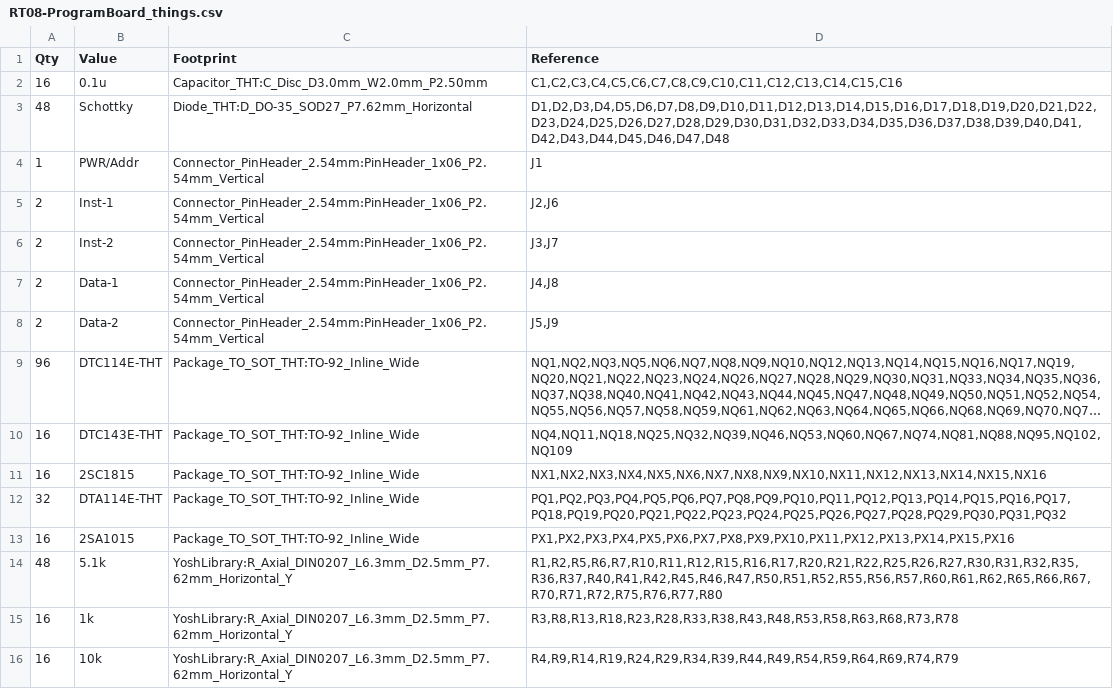
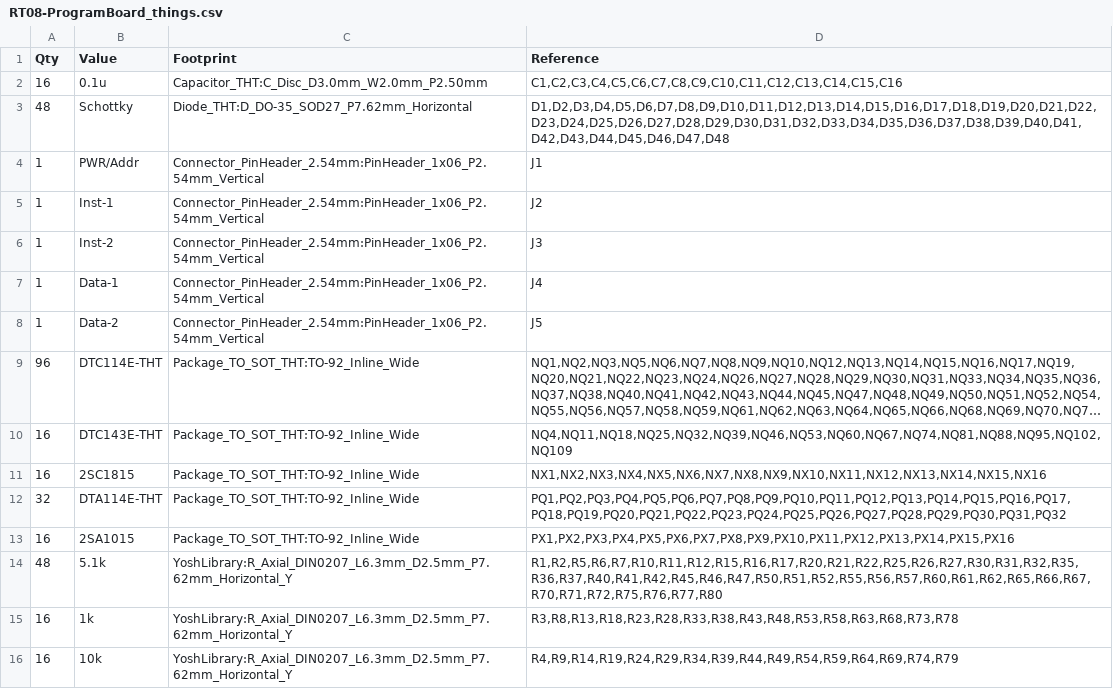
Before and after one commit to 7654jp/RT08-ProgramBoard, a CSV file: RT08-ProgramBoard_things.csv, drawn as a sheet; long unchanged cells end in …; the diff names each change by its address in the sheet, - before the commit and + after, or states it on an @@ line.

```diff
--- a/RT08-ProgramBoard_things.csv
+++ b/RT08-ProgramBoard_things.csv
-A5:A8 (Qty): 2
+A5:A8 (Qty): 1
-D5 (Reference): J2,J6
+D5 (Reference): J2
-D6 (Reference): J3,J7
+D6 (Reference): J3
-D7 (Reference): J4,J8
+D7 (Reference): J4
-D8 (Reference): J5,J9
+D8 (Reference): J5
```
Also changed, not shown: 4 other files.
